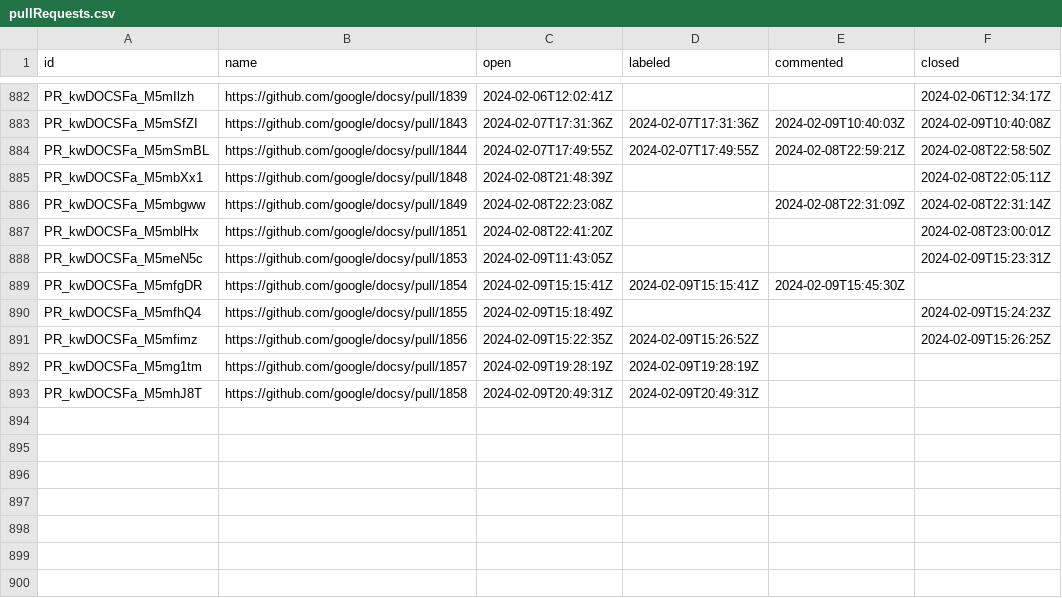
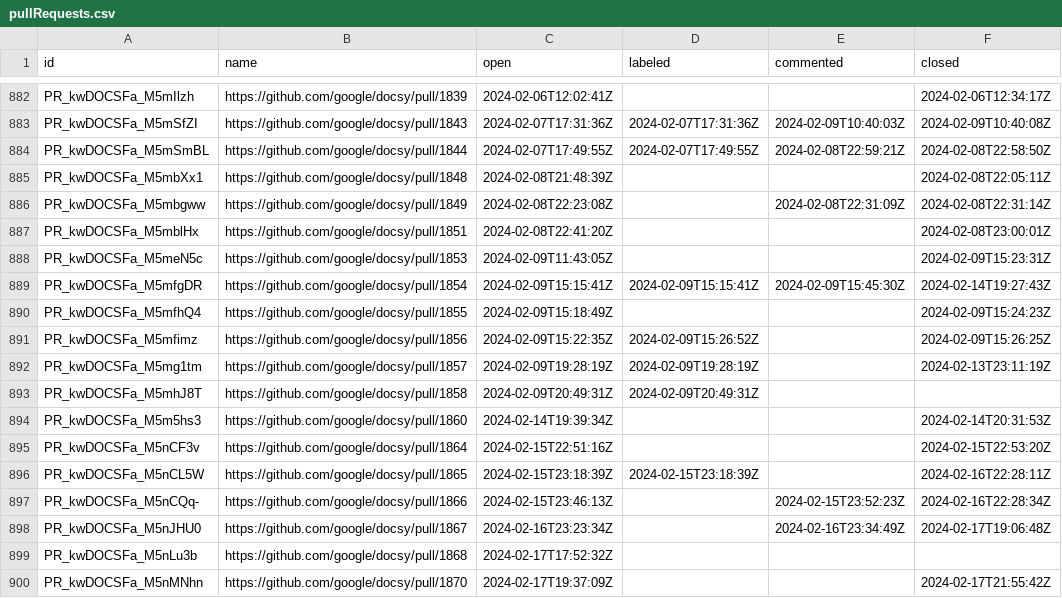
Before and after one commit to deining/docsy-metrics, a CSV file: data/google/docsy/pullRequests.csv, drawn as a sheet; only a part is shown, gaps mark what is left out.

```diff
--- a/data/google/docsy/pullRequests.csv
+++ b/data/google/docsy/pullRequests.csv
@@ -888,6 +888,13 @@ PR_kwDOCSFa_M5mblHx,https://github.com/google/docsy/pull/1851,2024-02-08T22:41:2
 PR_kwDOCSFa_M5meN5c,https://github.com/google/docsy/pull/1853,2024-02-09T11:43:05Z,,,2024-02-09T15:23:31Z
-PR_kwDOCSFa_M5mfgDR,https://github.com/google/docsy/pull/1854,2024-02-09T15:15:41Z,2024-02-09T15:15:41Z,2024-02-09T15:45:30Z,
+PR_kwDOCSFa_M5mfgDR,https://github.com/google/docsy/pull/1854,2024-02-09T15:15:41Z,2024-02-09T15:15:41Z,2024-02-09T15:45:30Z,2024-02-14T19:27:43Z
 PR_kwDOCSFa_M5mfhQ4,https://github.com/google/docsy/pull/1855,2024-02-09T15:18:49Z,,,2024-02-09T15:24:23Z
 PR_kwDOCSFa_M5mfimz,https://github.com/google/docsy/pull/1856,2024-02-09T15:22:35Z,2024-02-09T15:26:52Z,,2024-02-09T15:26:25Z
-PR_kwDOCSFa_M5mg1tm,https://github.com/google/docsy/pull/1857,2024-02-09T19:28:19Z,2024-02-09T19:28:19Z,,
+PR_kwDOCSFa_M5mg1tm,https://github.com/google/docsy/pull/1857,2024-02-09T19:28:19Z,2024-02-09T19:28:19Z,,2024-02-13T23:11:19Z
 PR_kwDOCSFa_M5mhJ8T,https://github.com/google/docsy/pull/1858,2024-02-09T20:49:31Z,2024-02-09T20:49:31Z,,
+PR_kwDOCSFa_M5m5hs3,https://github.com/google/docsy/pull/1860,2024-02-14T19:39:34Z,,,2024-02-14T20:31:53Z
+PR_kwDOCSFa_M5nCF3v,https://github.com/google/docsy/pull/1864,2024-02-15T22:51:16Z,,,2024-02-15T22:53:20Z
+PR_kwDOCSFa_M5nCL5W,https://github.com/google/docsy/pull/1865,2024-02-15T23:18:39Z,2024-02-15T23:18:39Z,,2024-02-16T22:28:11Z
+PR_kwDOCSFa_M5nCQq-,https://github.com/google/docsy/pull/1866,2024-02-15T23:46:13Z,,2024-02-15T23:52:23Z,2024-02-16T22:28:34Z
+PR_kwDOCSFa_M5nJHU0,https://github.com/google/docsy/pull/1867,2024-02-16T23:23:34Z,,2024-02-16T23:34:49Z,2024-02-17T19:06:48Z
+PR_kwDOCSFa_M5nLu3b,https://github.com/google/docsy/pull/1868,2024-02-17T17:52:32Z,,,
+PR_kwDOCSFa_M5nMNhn,https://github.com/google/docsy/pull/1870,2024-02-17T19:37:09Z,,,2024-02-17T21:55:42Z
```
Also changed, not shown: data/google/docsy-example/pullRequests.csv, data/google/docsy/issues.csv.
